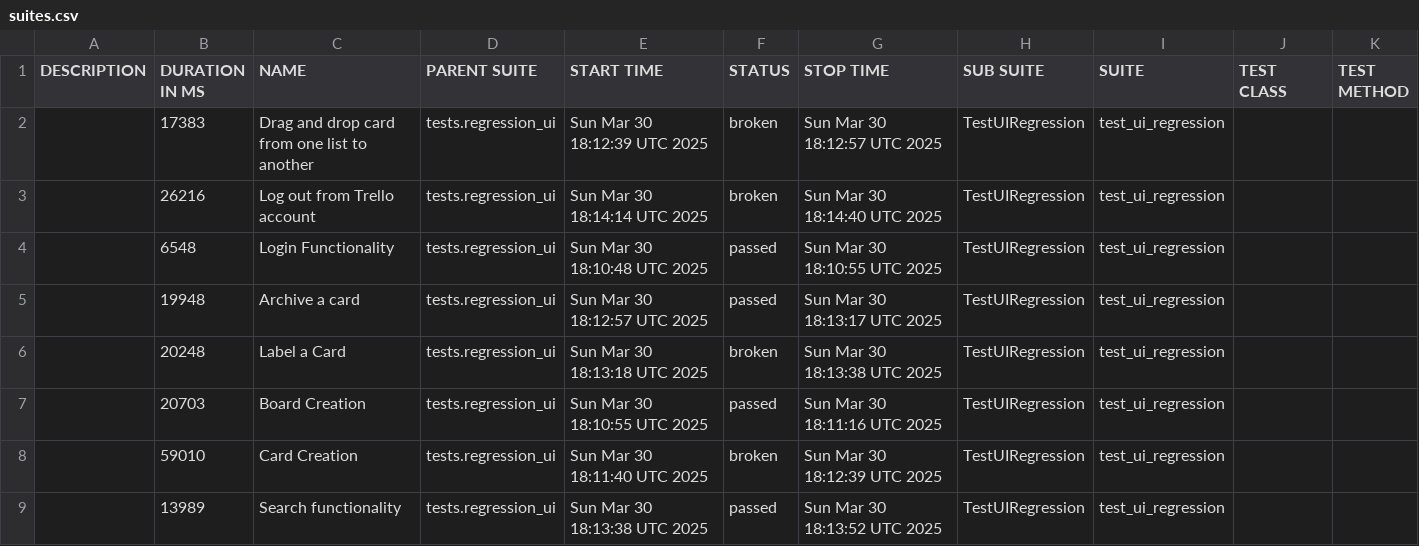
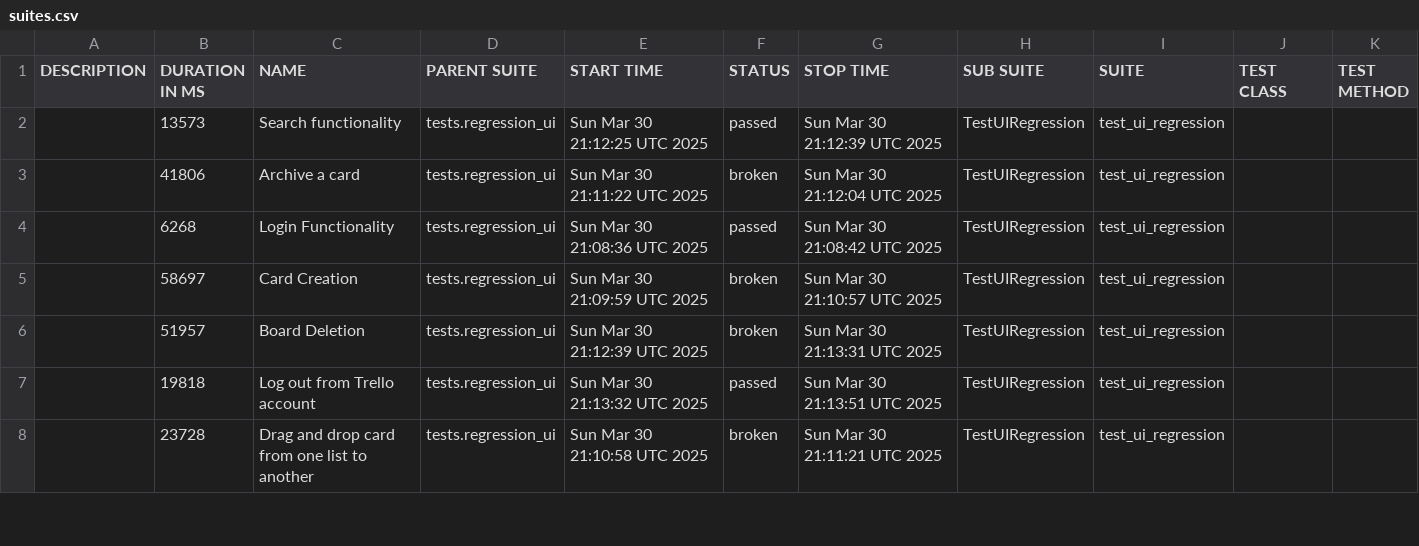
Before and after one commit to vkqapro/pythonSelenium, a CSV file: data/suites.csv, drawn as a sheet; only a part is shown; the diff covers the shown part only.

```diff
--- a/data/suites.csv
+++ b/data/suites.csv
@@ -1,9 +1,8 @@
 "DESCRIPTION","DURATION IN MS","NAME","PARENT SUITE","START TIME","STATUS","STOP TIME","SUB SUITE","SUITE","TEST CLASS","TEST METHOD"
-"","17383","Drag and drop card from one list to another","tests.regression_ui","Sun Mar 30 18:12:39 UTC 2025","broken","Sun Mar 30 18:12:57 UTC 2025","TestUIRegression","test_ui_regression","",""
-"","26216","Log out from Trello account","tests.regression_ui","Sun Mar 30 18:14:14 UTC 2025","broken","Sun Mar 30 18:14:40 UTC 2025","TestUIRegression","test_ui_regression","",""
-"","6548","Login Functionality","tests.regression_ui","Sun Mar 30 18:10:48 UTC 2025","passed","Sun Mar 30 18:10:55 UTC 2025","TestUIRegression","test_ui_regression","",""
-"","19948","Archive a card","tests.regression_ui","Sun Mar 30 18:12:57 UTC 2025","passed","Sun Mar 30 18:13:17 UTC 2025","TestUIRegression","test_ui_regression","",""
-"","20248","Label a Card","tests.regression_ui","Sun Mar 30 18:13:18 UTC 2025","broken","Sun Mar 30 18:13:38 UTC 2025","TestUIRegression","test_ui_regression","",""
-"","20703","Board Creation","tests.regression_ui","Sun Mar 30 18:10:55 UTC 2025","passed","Sun Mar 30 18:11:16 UTC 2025","TestUIRegression","test_ui_regression","",""
-"","59010","Card Creation","tests.regression_ui","Sun Mar 30 18:11:40 UTC 2025","broken","Sun Mar 30 18:12:39 UTC 2025","TestUIRegression","test_ui_regression","",""
-"","13989","Search functionality","tests.regression_ui","Sun Mar 30 18:13:38 UTC 2025","passed","Sun Mar 30 18:13:52 UTC 2025","TestUIRegression","test_ui_regression","",""
+"","13573","Search functionality","tests.regression_ui","Sun Mar 30 21:12:25 UTC 2025","passed","Sun Mar 30 21:12:39 UTC 2025","TestUIRegression","test_ui_regression","",""
+"","41806","Archive a card","tests.regression_ui","Sun Mar 30 21:11:22 UTC 2025","broken","Sun Mar 30 21:12:04 UTC 2025","TestUIRegression","test_ui_regression","",""
+"","6268","Login Functionality","tests.regression_ui","Sun Mar 30 21:08:36 UTC 2025","passed","Sun Mar 30 21:08:42 UTC 2025","TestUIRegression","test_ui_regression","",""
+"","58697","Card Creation","tests.regression_ui","Sun Mar 30 21:09:59 UTC 2025","broken","Sun Mar 30 21:10:57 UTC 2025","TestUIRegression","test_ui_regression","",""
+"","51957","Board Deletion","tests.regression_ui","Sun Mar 30 21:12:39 UTC 2025","broken","Sun Mar 30 21:13:31 UTC 2025","TestUIRegression","test_ui_regression","",""
+"","19818","Log out from Trello account","tests.regression_ui","Sun Mar 30 21:13:32 UTC 2025","passed","Sun Mar 30 21:13:51 UTC 2025","TestUIRegression","test_ui_regression","",""
+"","23728","Drag and drop card from one list to another","tests.regression_ui","Sun Mar 30 21:10:58 UTC 2025","broken","Sun Mar 30 21:11:21 UTC 2025","TestUIRegression","test_ui_regression","",""
```
Also changed, not shown: 1 added row and 9 edited cells elsewhere in this file, 43 other files.
